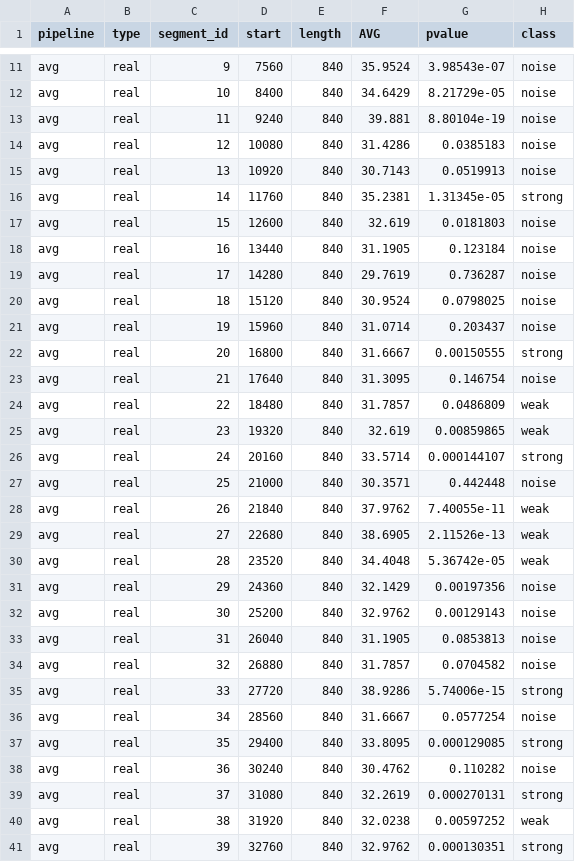
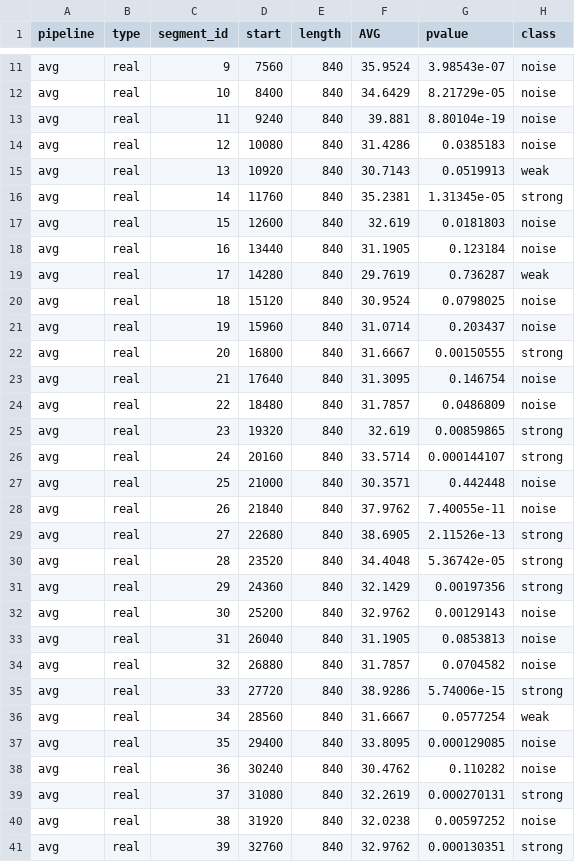
Before and after one commit to khalelmnsor/A-new-generation-of-DNA-hidden-repeats-detection-algorithm-and-its-application-for-isochore-research, a CSV file: src/segments_real_avg.csv, drawn as a sheet; only a part is shown, gaps mark what is left out; the diff covers the shown part only.

```diff
--- a/src/segments_real_avg.csv
+++ b/src/segments_real_avg.csv
@@ -14,3 +14,3 @@ avg,real,11,9240,840,39.881,8.80104e-19,noise
 avg,real,12,10080,840,31.4286,0.0385183,noise
-avg,real,13,10920,840,30.7143,0.0519913,noise
+avg,real,13,10920,840,30.7143,0.0519913,weak
 avg,real,14,11760,840,35.2381,1.31345e-05,strong
@@ -18,3 +18,3 @@ avg,real,15,12600,840,32.619,0.0181803,noise
 avg,real,16,13440,840,31.1905,0.123184,noise
-avg,real,17,14280,840,29.7619,0.736287,noise
+avg,real,17,14280,840,29.7619,0.736287,weak
 avg,real,18,15120,840,30.9524,0.0798025,noise
@@ -23,10 +23,10 @@ avg,real,20,16800,840,31.6667,0.00150555,strong
 avg,real,21,17640,840,31.3095,0.146754,noise
-avg,real,22,18480,840,31.7857,0.0486809,weak
-avg,real,23,19320,840,32.619,0.00859865,weak
+avg,real,22,18480,840,31.7857,0.0486809,noise
+avg,real,23,19320,840,32.619,0.00859865,strong
 avg,real,24,20160,840,33.5714,0.000144107,strong
 avg,real,25,21000,840,30.3571,0.442448,noise
-avg,real,26,21840,840,37.9762,7.40055e-11,weak
-avg,real,27,22680,840,38.6905,2.11526e-13,weak
-avg,real,28,23520,840,34.4048,5.36742e-05,weak
-avg,real,29,24360,840,32.1429,0.00197356,noise
+avg,real,26,21840,840,37.9762,7.40055e-11,noise
+avg,real,27,22680,840,38.6905,2.11526e-13,strong
+avg,real,28,23520,840,34.4048,5.36742e-05,strong
+avg,real,29,24360,840,32.1429,0.00197356,strong
 avg,real,30,25200,840,32.9762,0.00129143,noise
@@ -35,7 +35,7 @@ avg,real,32,26880,840,31.7857,0.0704582,noise
 avg,real,33,27720,840,38.9286,5.74006e-15,strong
-avg,real,34,28560,840,31.6667,0.0577254,noise
-avg,real,35,29400,840,33.8095,0.000129085,strong
+avg,real,34,28560,840,31.6667,0.0577254,weak
+avg,real,35,29400,840,33.8095,0.000129085,noise
 avg,real,36,30240,840,30.4762,0.110282,noise
 avg,real,37,31080,840,32.2619,0.000270131,strong
-avg,real,38,31920,840,32.0238,0.00597252,weak
+avg,real,38,31920,840,32.0238,0.00597252,noise
 avg,real,39,32760,840,32.9762,0.000130351,strong
```
Also changed, not shown: 24 edited cells elsewhere in this file, src/segments_null_avg.csv, src/segments_null_pvalue.csv, 24 other files.
